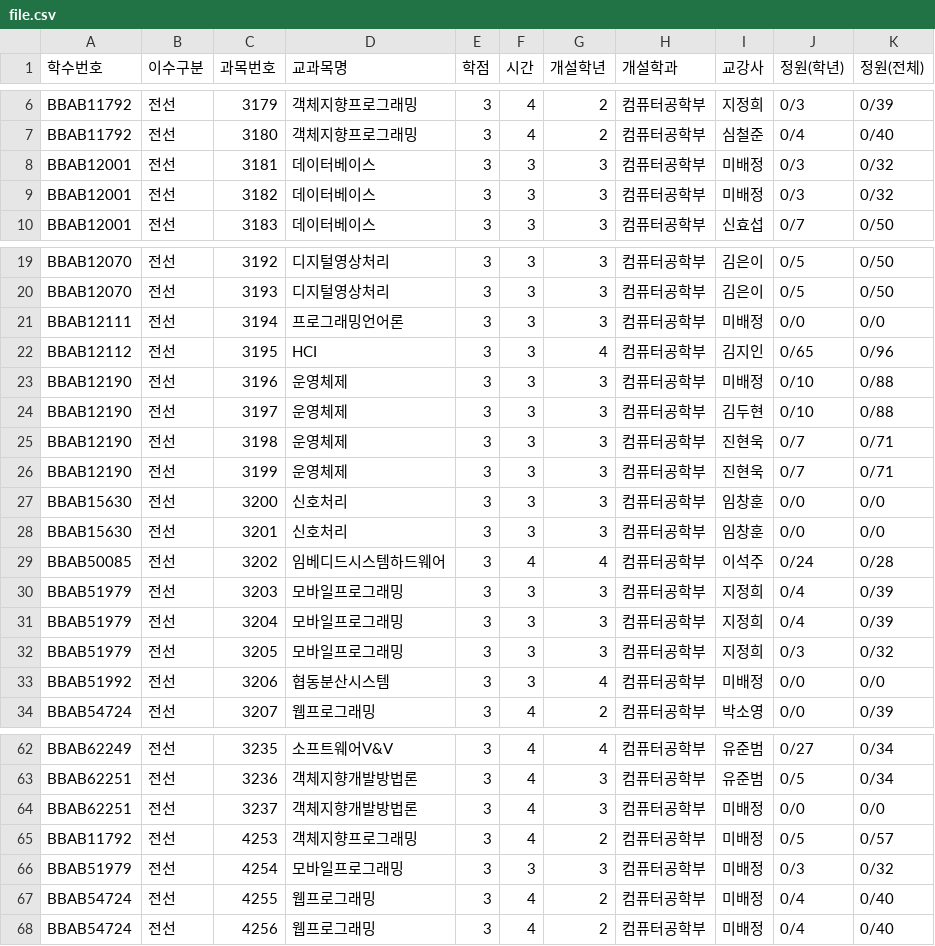
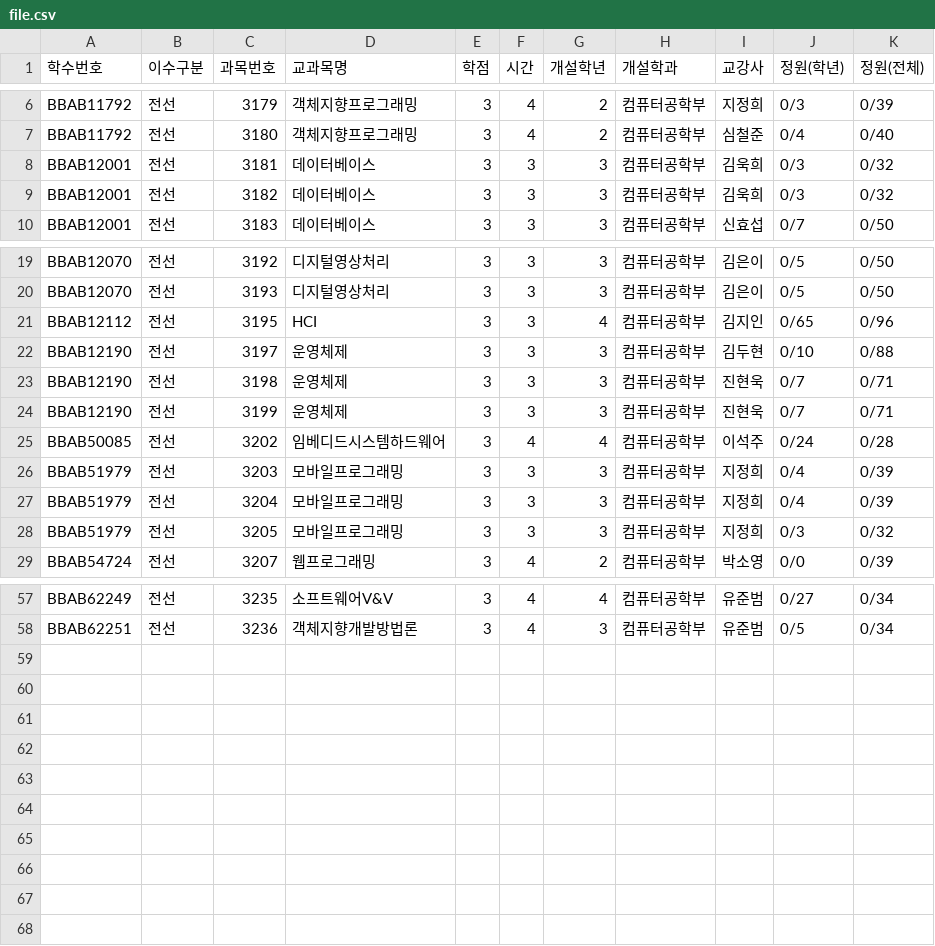
Before and after one commit to yoon-youngjin/CHECKU_front, a CSV file: app/src/main/assets/file.csv, drawn as a sheet; only a part is shown, gaps mark what is left out.

```diff
--- a/app/src/main/assets/file.csv
+++ b/app/src/main/assets/file.csv
@@ -7,4 +7,4 @@ BBAB11792,전선,3179,객체지향프로그래밍,3,4,2,컴퓨터공학부,지
 BBAB11792,전선,3180,객체지향프로그래밍,3,4,2,컴퓨터공학부,심철준,0/4,0/40
-BBAB12001,전선,3181,데이터베이스,3,3,3,컴퓨터공학부,미배정,0/3,0/32
-BBAB12001,전선,3182,데이터베이스,3,3,3,컴퓨터공학부,미배정,0/3,0/32
+BBAB12001,전선,3181,데이터베이스,3,3,3,컴퓨터공학부,김욱희,0/3,0/32
+BBAB12001,전선,3182,데이터베이스,3,3,3,컴퓨터공학부,김욱희,0/3,0/32
 BBAB12001,전선,3183,데이터베이스,3,3,3,컴퓨터공학부,신효섭,0/7,0/50
@@ -20,5 +20,3 @@ BBAB12070,전선,3192,디지털영상처리,3,3,3,컴퓨터공학부,김은이,0
 BBAB12070,전선,3193,디지털영상처리,3,3,3,컴퓨터공학부,김은이,0/5,0/50
-BBAB12111,전선,3194,프로그래밍언어론,3,3,3,컴퓨터공학부,미배정,0/0,0/0
 BBAB12112,전선,3195,HCI,3,3,4,컴퓨터공학부,김지인,0/65,0/96
-BBAB12190,전선,3196,운영체제,3,3,3,컴퓨터공학부,미배정,0/10,0/88
 BBAB12190,전선,3197,운영체제,3,3,3,컴퓨터공학부,김두현,0/10,0/88
@@ -26,4 +24,2 @@ BBAB12190,전선,3198,운영체제,3,3,3,컴퓨터공학부,진현욱,0/7,0/71
 BBAB12190,전선,3199,운영체제,3,3,3,컴퓨터공학부,진현욱,0/7,0/71
-BBAB15630,전선,3200,신호처리,3,3,3,컴퓨터공학부,임창훈,0/0,0/0
-BBAB15630,전선,3201,신호처리,3,3,3,컴퓨터공학부,임창훈,0/0,0/0
 BBAB50085,전선,3202,임베디드시스템하드웨어,3,4,4,컴퓨터공학부,이석주,0/24,0/28
@@ -32,3 +28,2 @@ BBAB51979,전선,3204,모바일프로그래밍,3,3,3,컴퓨터공학부,지정
 BBAB51979,전선,3205,모바일프로그래밍,3,3,3,컴퓨터공학부,지정희,0/3,0/32
-BBAB51992,전선,3206,협동분산시스템,3,3,4,컴퓨터공학부,미배정,0/0,0/0
 BBAB54724,전선,3207,웹프로그래밍,3,4,2,컴퓨터공학부,박소영,0/0,0/39
@@ -63,6 +58 @@ BBAB62249,전선,3235,소프트웨어V&V,3,4,4,컴퓨터공학부,유준범,0/27
 BBAB62251,전선,3236,객체지향개발방법론,3,4,3,컴퓨터공학부,유준범,0/5,0/34
-BBAB62251,전선,3237,객체지향개발방법론,3,4,3,컴퓨터공학부,미배정,0/0,0/0
-BBAB11792,전선,4253,객체지향프로그래밍,3,4,2,컴퓨터공학부,미배정,0/5,0/57
-BBAB51979,전선,4254,모바일프로그래밍,3,3,3,컴퓨터공학부,미배정,0/3,0/32
-BBAB54724,전선,4255,웹프로그래밍,3,4,2,컴퓨터공학부,미배정,0/4,0/40
-BBAB54724,전선,4256,웹프로그래밍,3,4,2,컴퓨터공학부,미배정,0/4,0/40
```
Also changed, not shown: 10 other files.
